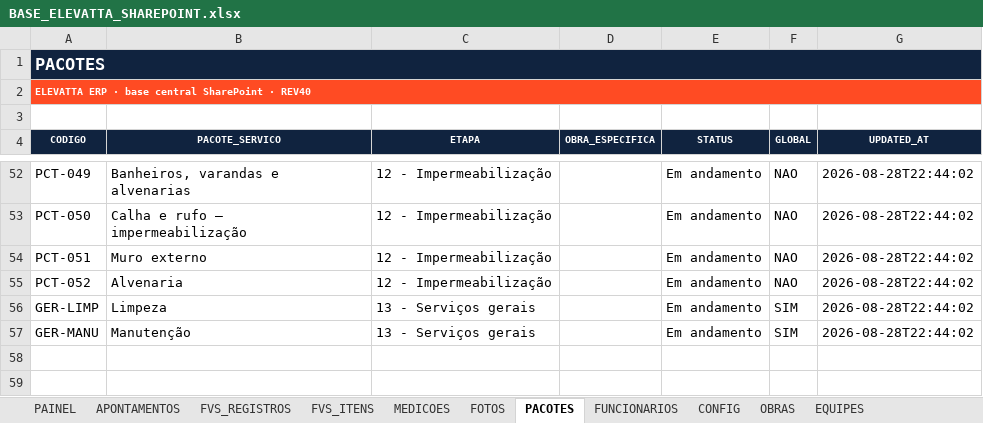
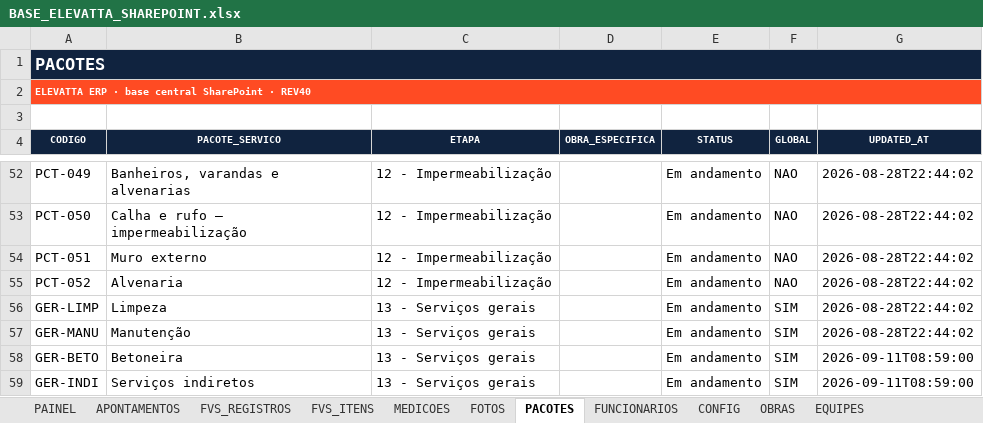
Before and after one commit to Hanzyel/elevatta-app, an Excel workbook: BASE_ELEVATTA_SHAREPOINT.xlsx, sheet PACOTES, drawn as a sheet; only a part is shown, gaps mark what is left out; values as stored, in another font and other column widths than the file's, no borders; table styles not drawn; the diff names each change by its address in the sheet, - before the commit and + after, or states it on an @@ line.

```diff
--- a/BASE_ELEVATTA_SHAREPOINT.xlsx (sheet PACOTES)
+++ b/BASE_ELEVATTA_SHAREPOINT.xlsx (sheet PACOTES)
+row 58: GER-BETO | Betoneira | 13 - Serviços gerais |  | Em andamento | SIM | 2026-09-11T08:59:00
+row 59: GER-INDI | Serviços indiretos | 13 - Serviços gerais |  | Em andamento | SIM | 2026-09-11T08:59:00
```
Also changed, not shown: sheet PAINEL, 2 other files.
